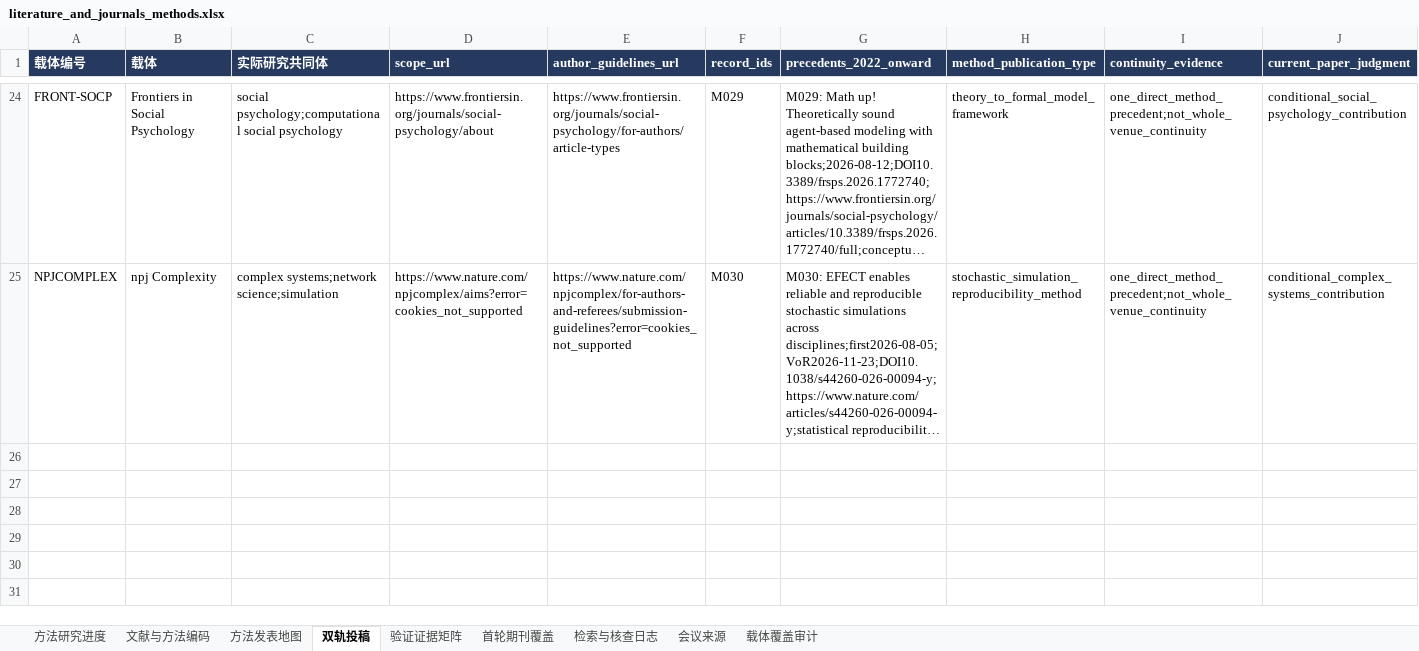
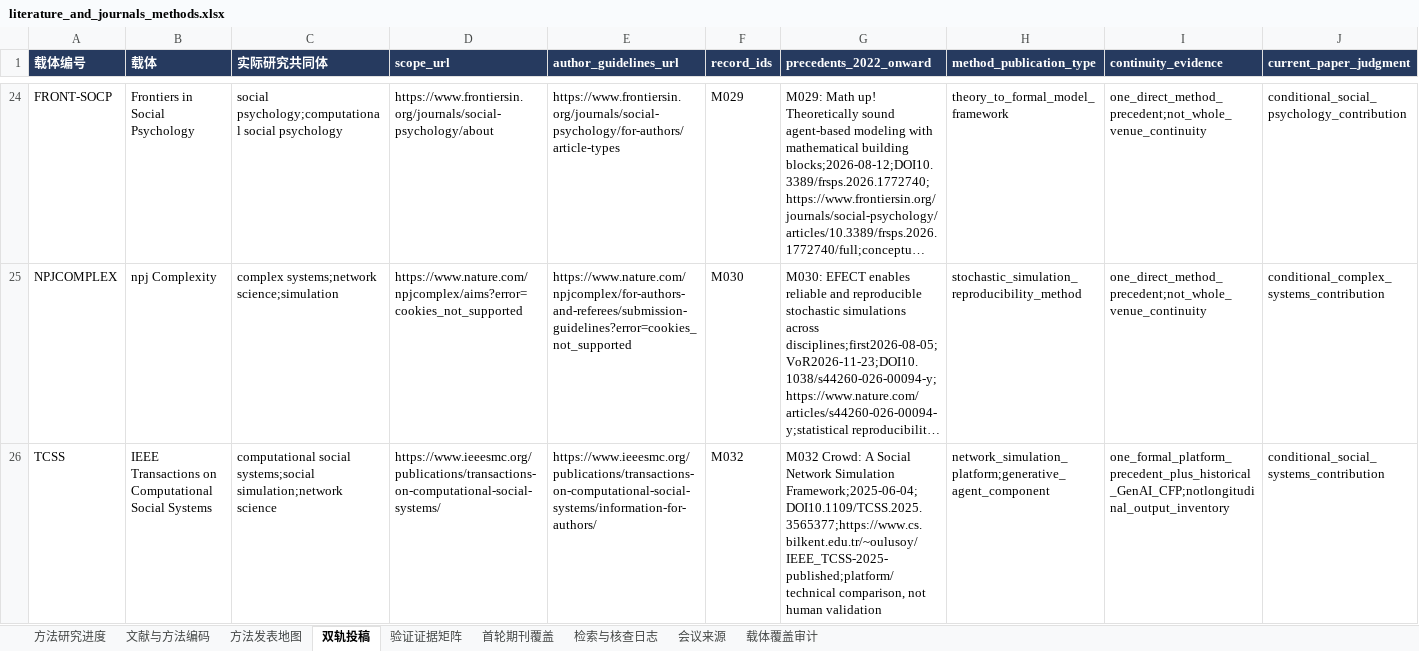
Before and after one commit to BNU-CCR/Agent-EX, an Excel workbook: literature-review/exports/literature_and_journals_methods.xlsx, sheet 双轨投稿, drawn as a sheet; only a part is shown, gaps mark what is left out; long unchanged cells end in …; values as stored, in another font and other column widths than the file's, no borders; rows hold the shown columns only; the diff names each change by its address in the sheet, - before the commit and + after, or states it on an @@ line.

Commit message:
literature: add Crowd platform evidence and TCSS publication ecology

```diff
--- a/literature-review/exports/literature_and_journals_methods.xlsx (sheet 双轨投稿)
+++ b/literature-review/exports/literature_and_journals_methods.xlsx (sheet 双轨投稿)
+row 26: TCSS | IEEE Transactions on Computational Social Systems | computational social systems;social simulation;network science | https://www.ieeesmc.org/publications/transactions-on-computational-social-systems/ | https://www.ieeesmc.org/publications/transactions-on-computational-social-systems/information-for-authors/ | M032 | M032 Crowd: A Social Network Simulation Framework;2025-06-04;DOI10.1109/TCSS.2025.3565377;https://www.cs.bilkent.edu.tr/~oulusoy/IEEE_TCSS-2025-published;platform/technical comparison, not human validation | network_simulation_platform;generative_agent_component | one_formal_platform_precedent_plus_historical_GenAI_CFP;notlongitudinal_output_inventory | conditional_social_systems_contribution
```
Also changed, not shown: sheet 检索与核查日志, sheet 文献与方法编码, sheet 验证证据矩阵, sheet 方法发表地图, sheet 载体覆盖审计, sheet 方法研究进度, formulas that keep their value, 23 other files.
